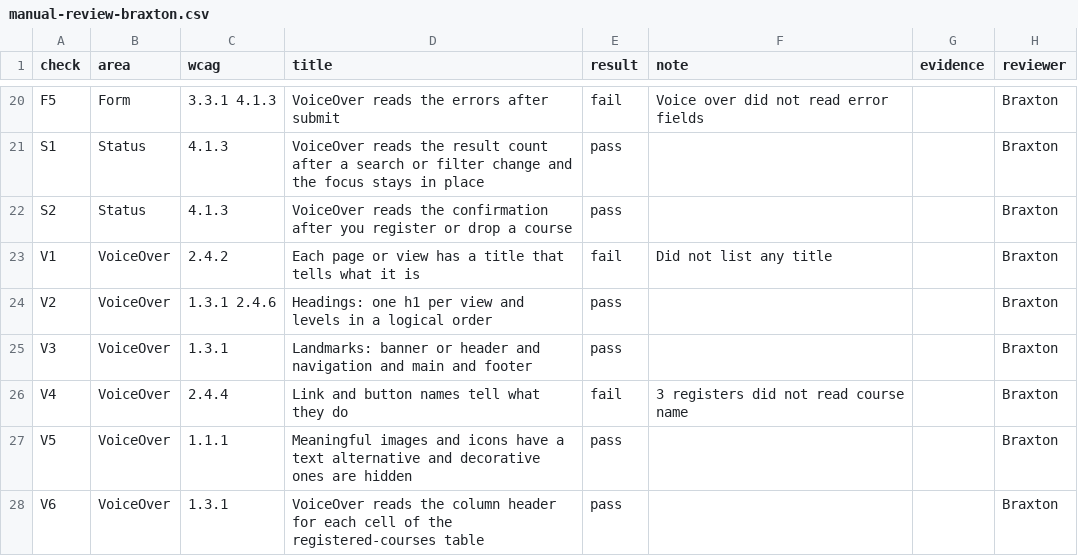
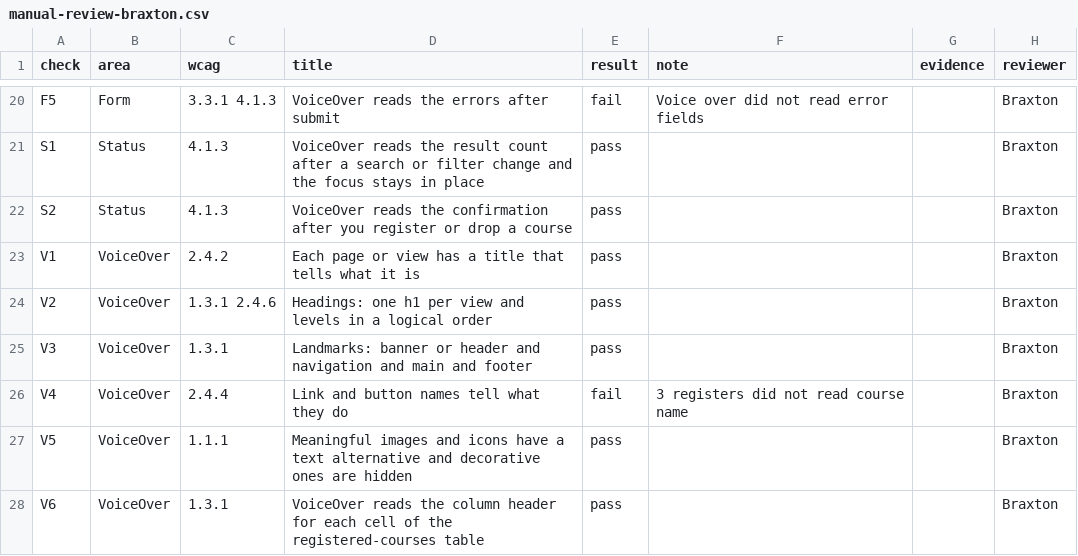
Before and after one commit to kkaushik03/CSE216, a CSV file: results/claude/L1/run-01/manual-review-braxton.csv, drawn as a sheet; only a part is shown, gaps mark what is left out.

Commit message:
cal fix Braxton

```diff
--- a/results/claude/L1/run-01/manual-review-braxton.csv
+++ b/results/claude/L1/run-01/manual-review-braxton.csv
@@ -22,3 +22,3 @@ S1,Status,4.1.3,VoiceOver reads the result count after a search or filter change
 S2,Status,4.1.3,VoiceOver reads the confirmation after you register or drop a course,pass,,,Braxton
-V1,VoiceOver,2.4.2,Each page or view has a title that tells what it is,fail,Did not list any title,,Braxton
+V1,VoiceOver,2.4.2,Each page or view has a title that tells what it is,pass,,,Braxton
 V2,VoiceOver,1.3.1 2.4.6,Headings: one h1 per view and levels in a logical order,pass,,,Braxton
```
